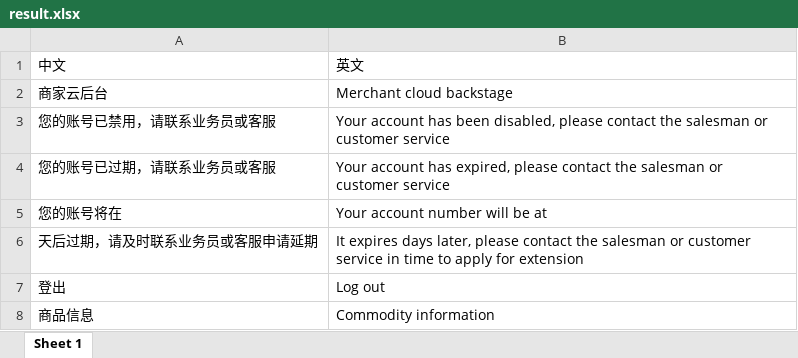
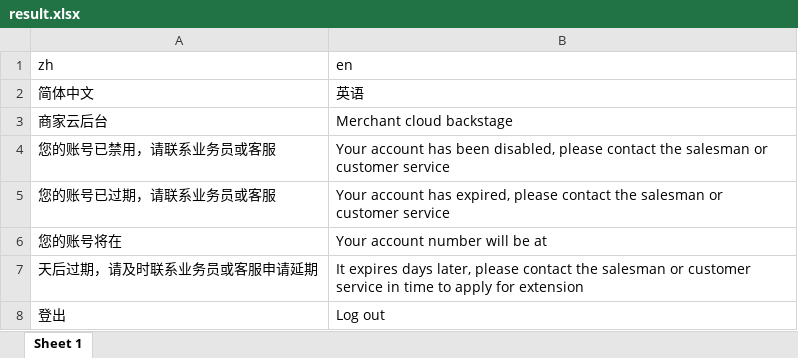
Before and after one commit to zesenzhu/json2xls, an Excel workbook: result.xlsx, sheet Sheet 1, drawn as a sheet; only a part is shown; the shorter side is filled out with more unchanged rows; values as stored, in another font and other column widths than the file's, no borders; removed rows and columns are numbered as before the commit, all else as after; the diff names each change by its address in the sheet, - before the commit and + after, or states it on an @@ line.

```diff
--- a/result.xlsx (sheet Sheet 1)
+++ b/result.xlsx (sheet Sheet 1)
-row 1: 中文 | 英文
+row 1: zh | en
+row 2: 简体中文 | 英语
```
Also changed, not shown: 20 other files.
